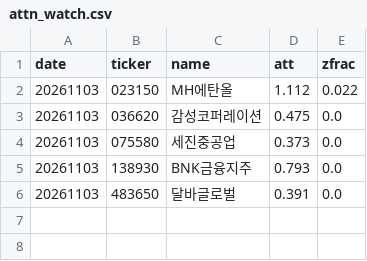
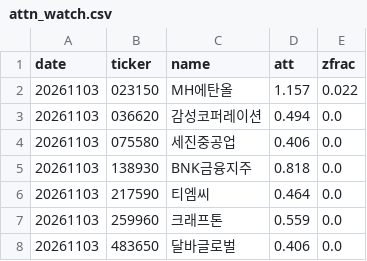
Before and after one commit to bamhobak/kospi-volume, a CSV file: data/attn_watch.csv, drawn as a sheet.

```diff
--- a/data/attn_watch.csv
+++ b/data/attn_watch.csv
@@ -1,6 +1,8 @@
 date,ticker,name,att,zfrac
-20261103,023150,MH에탄올,1.112,0.022
-20261103,036620,감성코퍼레이션,0.475,0.0
-20261103,075580,세진중공업,0.373,0.0
-20261103,138930,BNK금융지주,0.793,0.0
-20261103,483650,달바글로벌,0.391,0.0
+20261103,023150,MH에탄올,1.157,0.022
+20261103,036620,감성코퍼레이션,0.494,0.0
+20261103,075580,세진중공업,0.406,0.0
+20261103,138930,BNK금융지주,0.818,0.0
+20261103,217590,티엠씨,0.464,0.0
+20261103,259960,크래프톤,0.559,0.0
+20261103,483650,달바글로벌,0.406,0.0
```
Also changed, not shown: data/disc_watch.csv, 1 other file.
